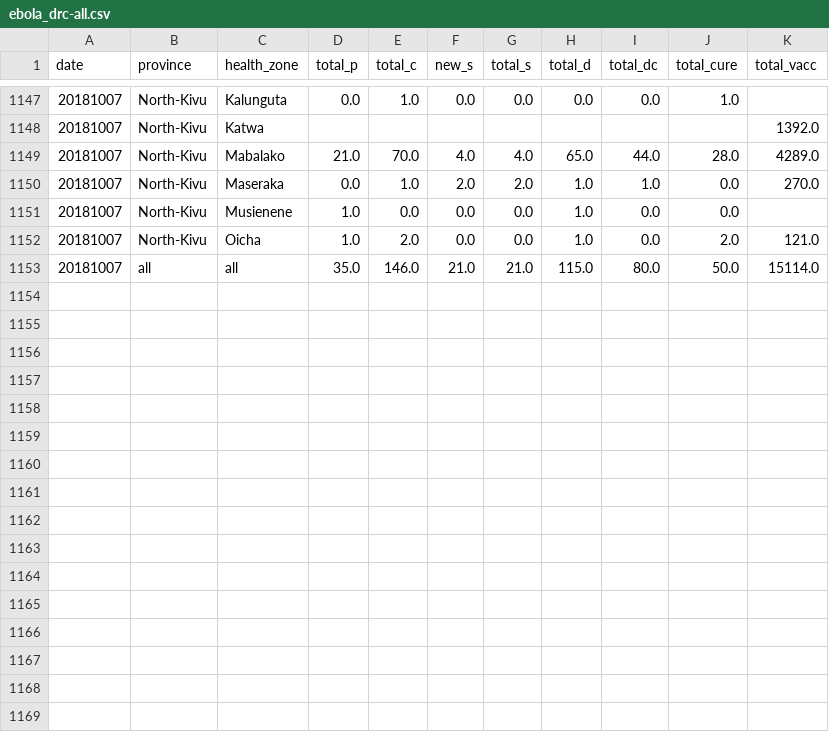
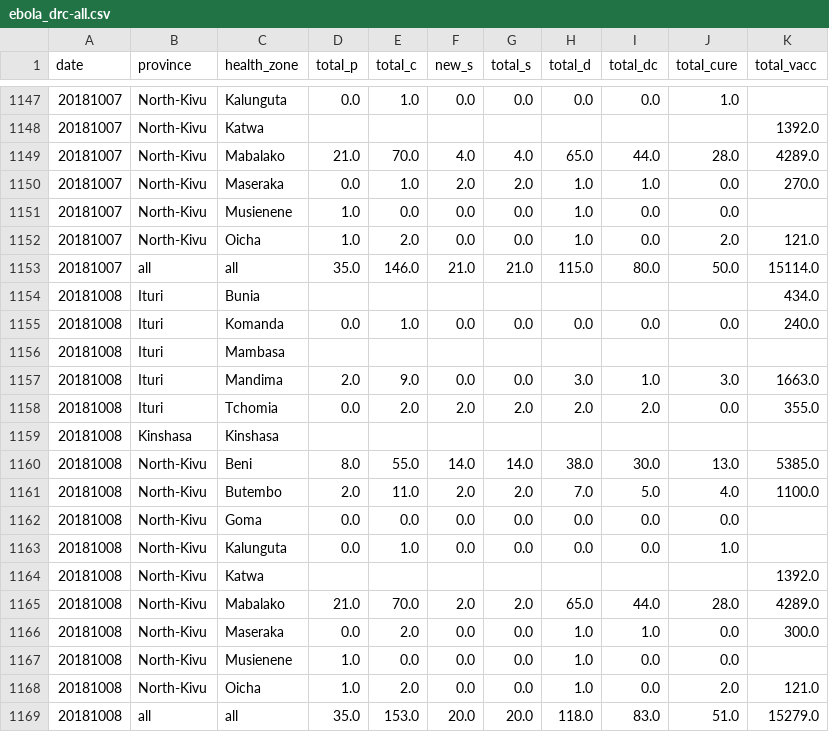
Before and after one commit to sophiemeakin/ebola_drc, a CSV file: data/ebola_drc-all.csv, drawn as a sheet; only a part is shown, gaps mark what is left out; the diff names each change by its address in the sheet, - before the commit and + after, or states it on an @@ line.

Commit message:
Add files via upload

```diff
--- a/data/ebola_drc-all.csv
+++ b/data/ebola_drc-all.csv
+row 1154: 20181008 | Ituri | Bunia |  |  |  |  |  |  |  | 434.0
+row 1155: 20181008 | Ituri | Komanda | 0.0 | 1.0 | 0.0 | 0.0 | 0.0 | 0.0 | 0.0 | 240.0
+row 1156: 20181008 | Ituri | Mambasa
+row 1157: 20181008 | Ituri | Mandima | 2.0 | 9.0 | 0.0 | 0.0 | 3.0 | 1.0 | 3.0 | 1663.0
+row 1158: 20181008 | Ituri | Tchomia | 0.0 | 2.0 | 2.0 | 2.0 | 2.0 | 2.0 | 0.0 | 355.0
+row 1159: 20181008 | Kinshasa | Kinshasa
+row 1160: 20181008 | North-Kivu | Beni | 8.0 | 55.0 | 14.0 | 14.0 | 38.0 | 30.0 | 13.0 | 5385.0
+row 1161: 20181008 | North-Kivu | Butembo | 2.0 | 11.0 | 2.0 | 2.0 | 7.0 | 5.0 | 4.0 | 1100.0
+row 1162: 20181008 | North-Kivu | Goma | 0.0 | 0.0 | 0.0 | 0.0 | 0.0 | 0.0 | 0.0
+row 1163: 20181008 | North-Kivu | Kalunguta | 0.0 | 1.0 | 0.0 | 0.0 | 0.0 | 0.0 | 1.0
+row 1164: 20181008 | North-Kivu | Katwa |  |  |  |  |  |  |  | 1392.0
+row 1165: 20181008 | North-Kivu | Mabalako | 21.0 | 70.0 | 2.0 | 2.0 | 65.0 | 44.0 | 28.0 | 4289.0
+row 1166: 20181008 | North-Kivu | Maseraka | 0.0 | 2.0 | 0.0 | 0.0 | 1.0 | 1.0 | 0.0 | 300.0
+row 1167: 20181008 | North-Kivu | Musienene | 1.0 | 0.0 | 0.0 | 0.0 | 1.0 | 0.0 | 0.0
+row 1168: 20181008 | North-Kivu | Oicha | 1.0 | 2.0 | 0.0 | 0.0 | 1.0 | 0.0 | 2.0 | 121.0
+row 1169: 20181008 | all | all | 35.0 | 153.0 | 20.0 | 20.0 | 118.0 | 83.0 | 51.0 | 15279.0
```
